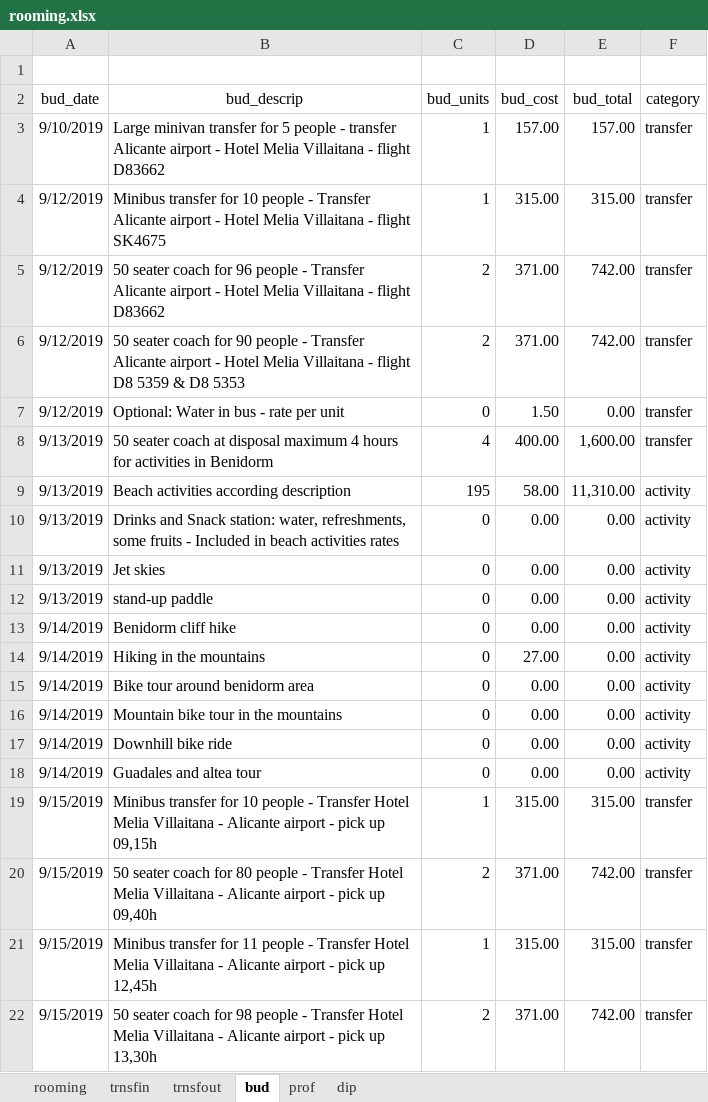
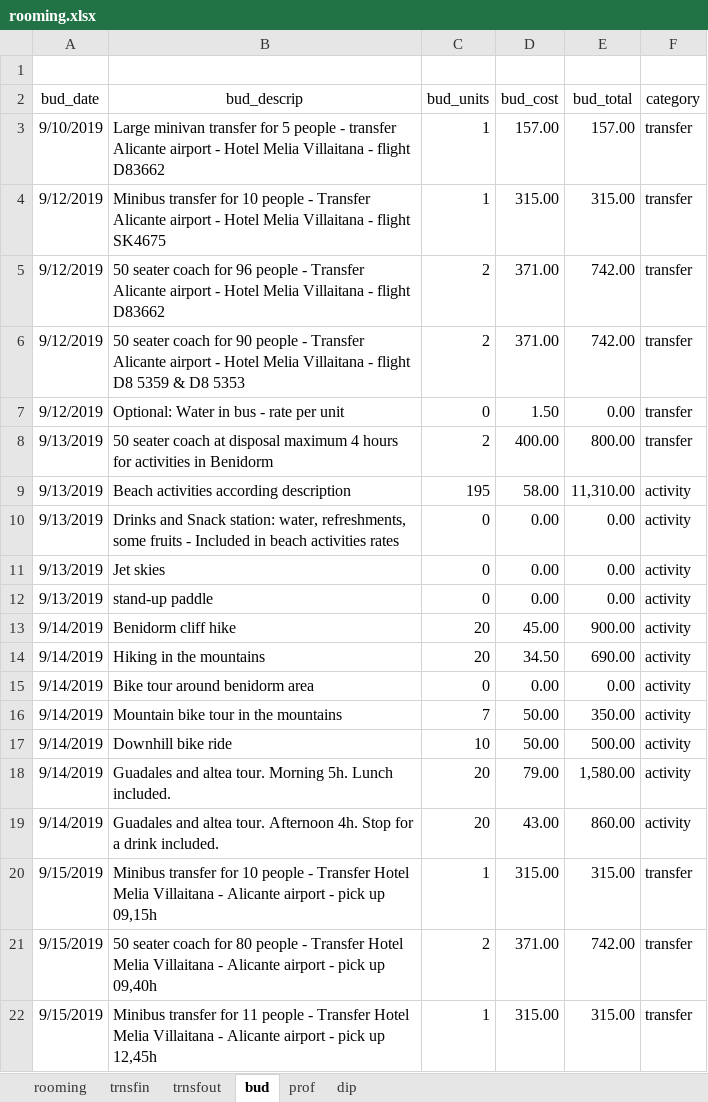
Before and after one commit to AleixCutting/MiceTravel2, an Excel workbook: _site/rooming.xlsx, sheet bud, drawn as a sheet; only a part is shown; the shorter side is filled out with more unchanged rows; values as stored, in another font and other column widths than the file's, no borders; removed rows and columns are numbered as before the commit, all else as after; the diff names each change by its address in the sheet, - before the commit and + after, or states it on an @@ line.

```diff
--- a/_site/rooming.xlsx (sheet bud)
+++ b/_site/rooming.xlsx (sheet bud)
-C8 (bud_units): 4
+C8 (bud_units): 2
-E8 (bud_total): 1,600.00
+E8 (bud_total): 800.00
-C13:C14 (bud_units): 0
+C13:C14 (bud_units): 20
-D13 (bud_cost): 0.00
+D13 (bud_cost): 45.00
-E13 (bud_total): 0.00
+E13 (bud_total): 900.00
-D14 (bud_cost): 27.00
+D14 (bud_cost): 34.50
-E14 (bud_total): 0.00
+E14 (bud_total): 690.00
-C16 (bud_units): 0
+C16 (bud_units): 7
-D16:D17 (bud_cost): 0.00
+D16:D17 (bud_cost): 50.00
-E16 (bud_total): 0.00
+E16 (bud_total): 350.00
-C17 (bud_units): 0
+C17 (bud_units): 10
-E17 (bud_total): 0.00
+E17 (bud_total): 500.00
-row 18: 9/14/2019 | Guadales and altea tour | 0 | 0.00 | 0.00 | activity
+row 18: 9/14/2019 | Guadales and altea tour. Morning 5h. Lunch included. | 20 | 79.00 | 1,580.00 | activity
+row 19: 9/14/2019 | Guadales and altea tour. Afternoon 4h. Stop for a drink included. | 20 | 43.00 | 860.00 | activity
```
Also changed, not shown: rooming.xlsx, 1 other file.
